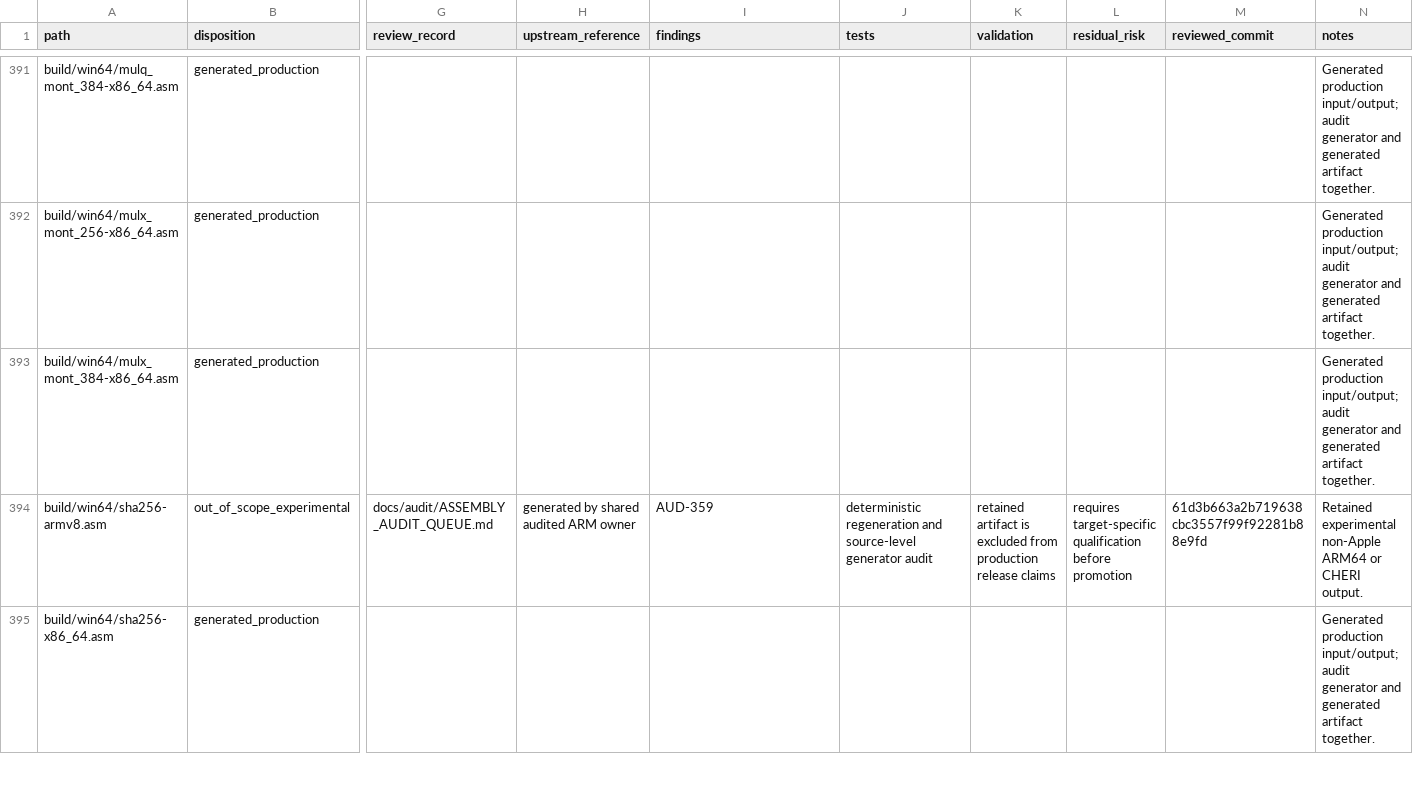
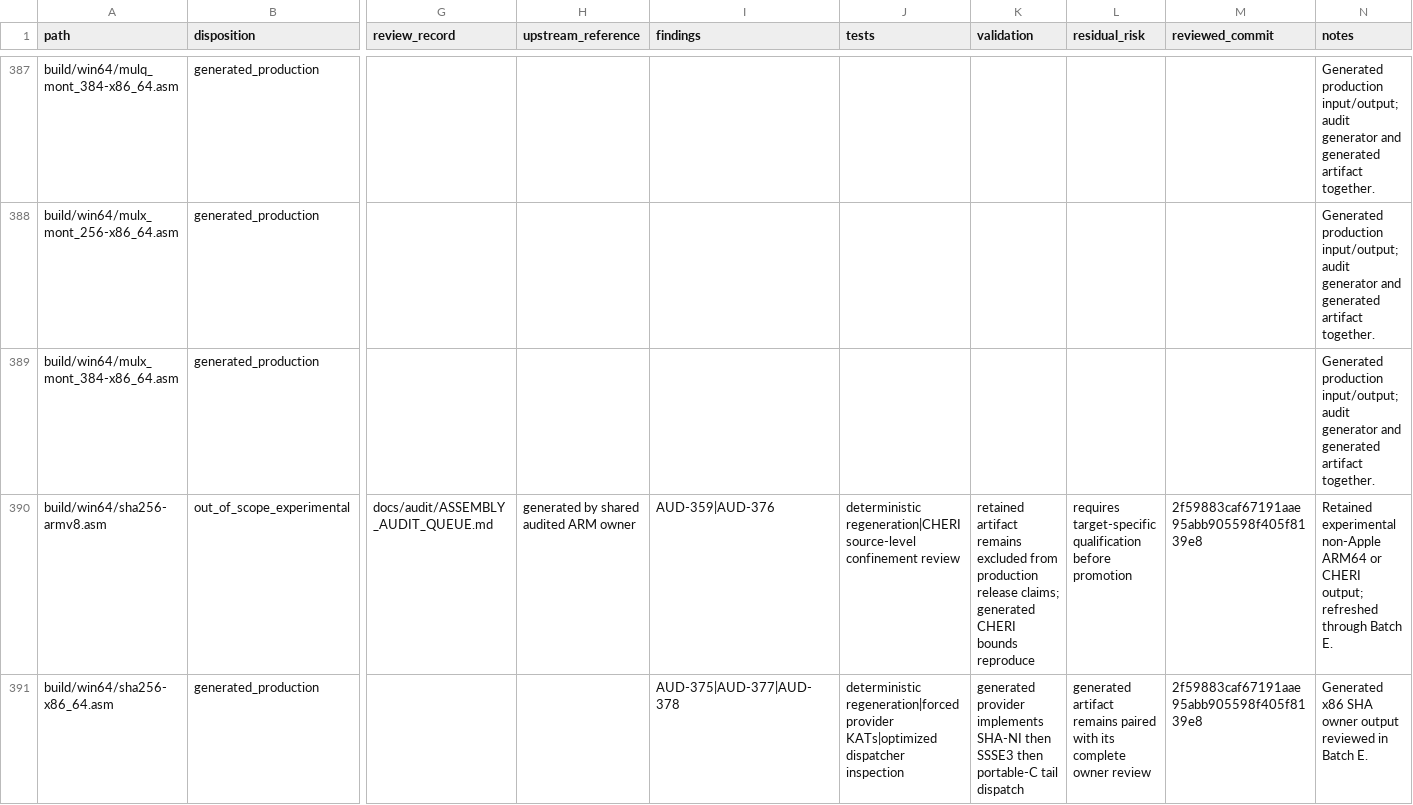
Before and after one commit to ladnir/temp-cat-blst, a CSV file: docs/audit/FILE_MANIFEST.csv, drawn as a sheet; only a part is shown, gaps mark what is left out; addresses are those after the commit; the diff covers the shown part only; the diff names each change by its address in the sheet, - before the commit and + after, or states it on an @@ line.

```diff
--- a/docs/audit/FILE_MANIFEST.csv
+++ b/docs/audit/FILE_MANIFEST.csv
-I390 (findings): AUD-359
+I390 (findings): AUD-359|AUD-376
-J390 (tests): deterministic regeneration and source-level generator audit
+J390 (tests): deterministic regeneration|CHERI source-level confinement review
-K390 (validation): retained artifact is excluded from production release claims
+K390 (validation): retained artifact remains excluded from production release claims; generated CHERI bounds reproduce
-M390 (reviewed_commit): 61d3b663a2b719638cbc3557f99f92281b88e9fd
+M390 (reviewed_commit): 2f59883caf67191aae95abb905598f405f8139e8
-N390 (notes): …or CHERI output.
+N390 (notes): …or CHERI output; refreshed through Batch E.
-I391 (findings): (empty)
+I391 (findings): AUD-375|AUD-377|AUD-378
-J391 (tests): (empty)
+J391 (tests): deterministic regeneration|forced provider KATs|optimized dispatcher inspection
-K391 (validation): (empty)
+K391 (validation): generated provider implements SHA-NI then SSSE3 then portable-C tail dispatch
-L391 (residual_risk): (empty)
+L391 (residual_risk): generated artifact remains paired with its complete owner review
-M391 (reviewed_commit): (empty)
+M391 (reviewed_commit): 2f59883caf67191aae95abb905598f405f8139e8
-N391 (notes): Generated production input/output; audit generator and generated artifact together.
+N391 (notes): Generated x86 SHA owner output reviewed in Batch E.
```
Also changed, not shown: 2 added rows, 4 removed rows and 107 edited cells elsewhere in this file, 11 other files.
